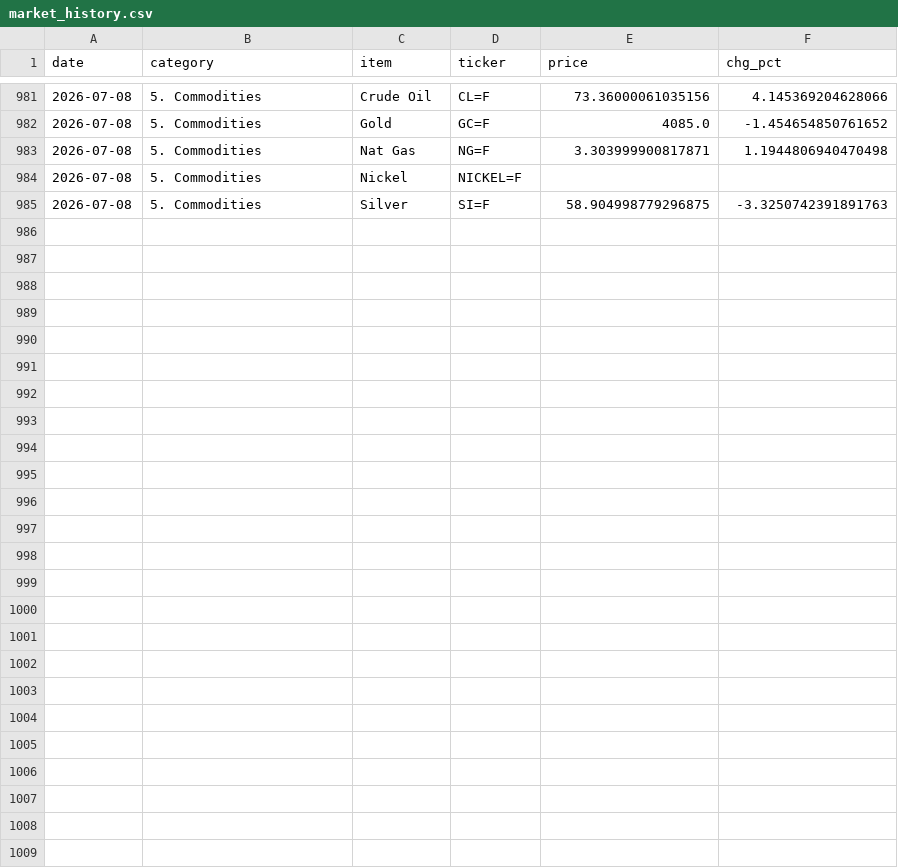
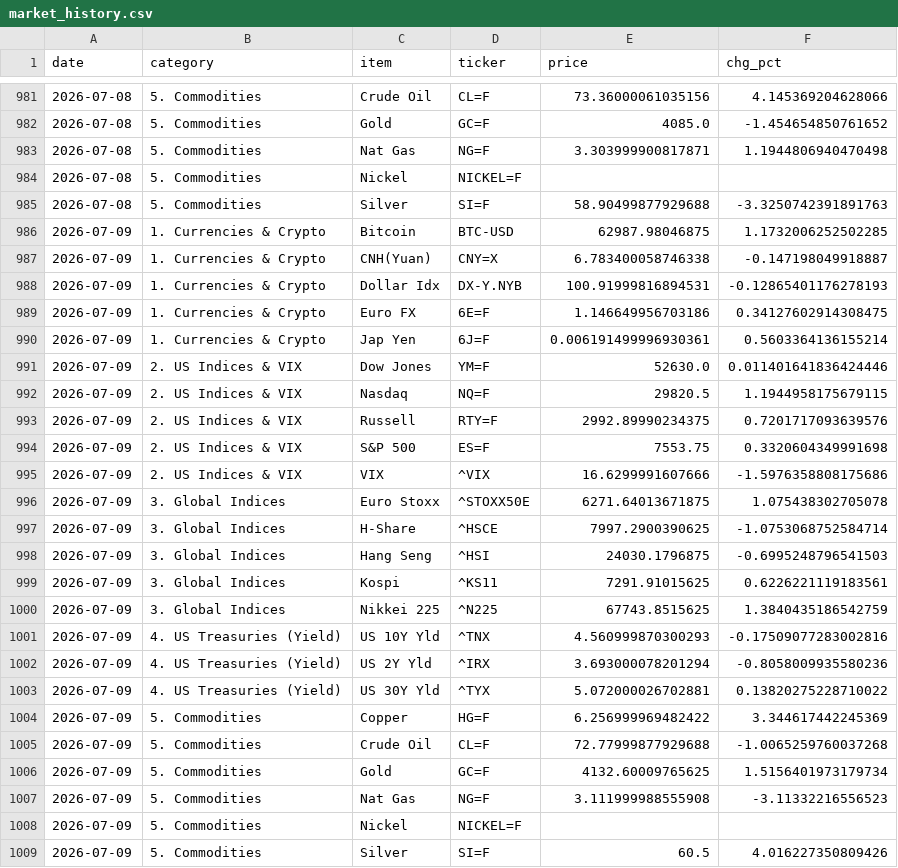
Before and after one commit to hyobot/niceweather, a CSV file: data/market_history.csv, drawn as a sheet; only a part is shown, gaps mark what is left out; the diff covers the shown part only.

Commit message:
Update market history

```diff
--- a/data/market_history.csv
+++ b/data/market_history.csv
@@ -984,2 +984,26 @@
 2026-07-08,5. Commodities,Nickel,NICKEL=F,,
-2026-07-08,5. Commodities,Silver,SI=F,58.904998779296875,-3.3250742391891763
+2026-07-08,5. Commodities,Silver,SI=F,58.90499877929688,-3.3250742391891763
+2026-07-09,1. Currencies & Crypto,Bitcoin,BTC-USD,62987.98046875,1.1732006252502285
+2026-07-09,1. Currencies & Crypto,CNH(Yuan),CNY=X,6.783400058746338,-0.147198049918887
+2026-07-09,1. Currencies & Crypto,Dollar Idx,DX-Y.NYB,100.91999816894531,-0.12865401176278193
+2026-07-09,1. Currencies & Crypto,Euro FX,6E=F,1.146649956703186,0.34127602914308475
+2026-07-09,1. Currencies & Crypto,Jap Yen,6J=F,0.006191499996930361,0.5603364136155214
+2026-07-09,2. US Indices & VIX,Dow Jones,YM=F,52630.0,0.011401641836424446
+2026-07-09,2. US Indices & VIX,Nasdaq,NQ=F,29820.5,1.1944958175679115
+2026-07-09,2. US Indices & VIX,Russell,RTY=F,2992.89990234375,0.7201717093639576
+2026-07-09,2. US Indices & VIX,S&P 500,ES=F,7553.75,0.3320604349991698
+2026-07-09,2. US Indices & VIX,VIX,^VIX,16.6299991607666,-1.5976358808175686
+2026-07-09,3. Global Indices,Euro Stoxx,^STOXX50E,6271.64013671875,1.075438302705078
+2026-07-09,3. Global Indices,H-Share,^HSCE,7997.2900390625,-1.0753068752584714
+2026-07-09,3. Global Indices,Hang Seng,^HSI,24030.1796875,-0.6995248796541503
+2026-07-09,3. Global Indices,Kospi,^KS11,7291.91015625,0.6226221119183561
+2026-07-09,3. Global Indices,Nikkei 225,^N225,67743.8515625,1.3840435186542759
+2026-07-09,4. US Treasuries (Yield),US 10Y Yld,^TNX,4.560999870300293,-0.17509077283002816
+2026-07-09,4. US Treasuries (Yield),US 2Y Yld,^IRX,3.693000078201294,-0.8058009935580236
+2026-07-09,4. US Treasuries (Yield),US 30Y Yld,^TYX,5.072000026702881,0.13820275228710022
+2026-07-09,5. Commodities,Copper,HG=F,6.256999969482422,3.344617442245369
+2026-07-09,5. Commodities,Crude Oil,CL=F,72.77999877929688,-1.0065259760037268
+2026-07-09,5. Commodities,Gold,GC=F,4132.60009765625,1.5156401973179734
+2026-07-09,5. Commodities,Nat Gas,NG=F,3.111999988555908,-3.11332216556523
+2026-07-09,5. Commodities,Nickel,NICKEL=F,,
+2026-07-09,5. Commodities,Silver,SI=F,60.5,4.016227350809426
```
Also changed, not shown: 6 edited cells elsewhere in this file, data/dashboard_history.csv.
